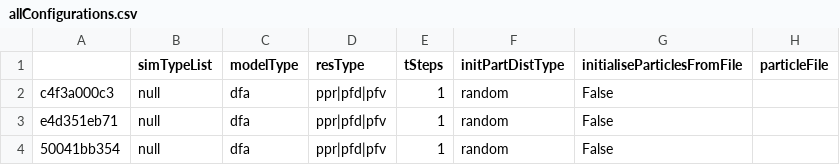
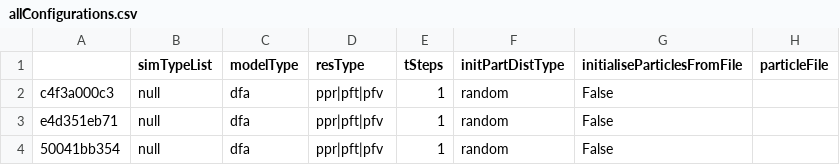
Before and after one commit to avaframe/AvaFrame, a CSV file: benchmarks/avaParabolaStatsTest/Outputs/com1DFA/configurationFiles/allConfigurations.csv, drawn as a sheet; only a part is shown; the diff names each change by its address in the sheet, - before the commit and + after, or states it on an @@ line.

Commit message:
Rename inside benchmark files from pfd to pft

```diff
--- a/benchmarks/avaParabolaStatsTest/Outputs/com1DFA/configurationFiles/allConfigurations.csv
+++ b/benchmarks/avaParabolaStatsTest/Outputs/com1DFA/configurationFiles/allConfigurations.csv
-D2:D4 (resType): ppr|pfd|pfv
+D2:D4 (resType): ppr|pft|pfv
```
Also changed, not shown: 34 other files.
